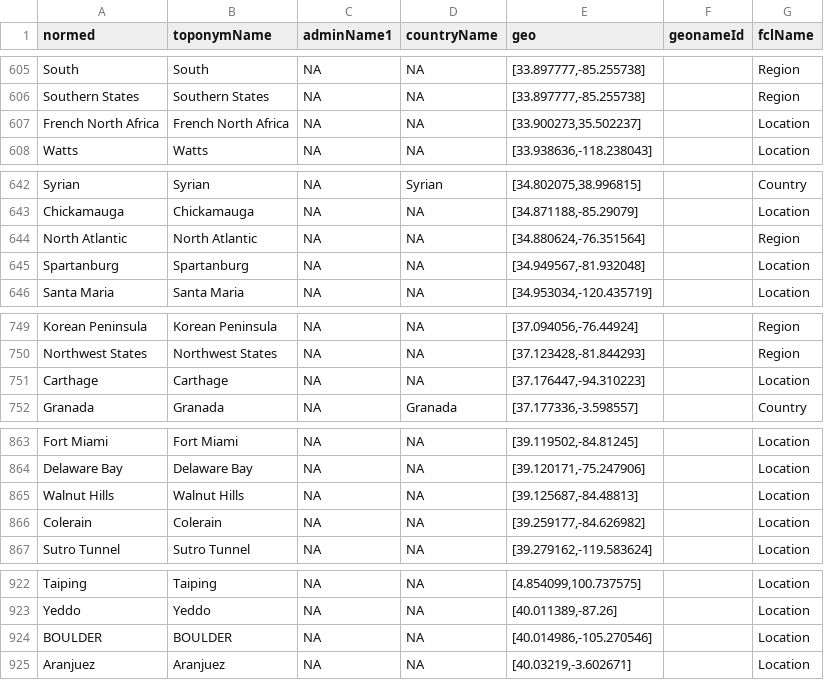
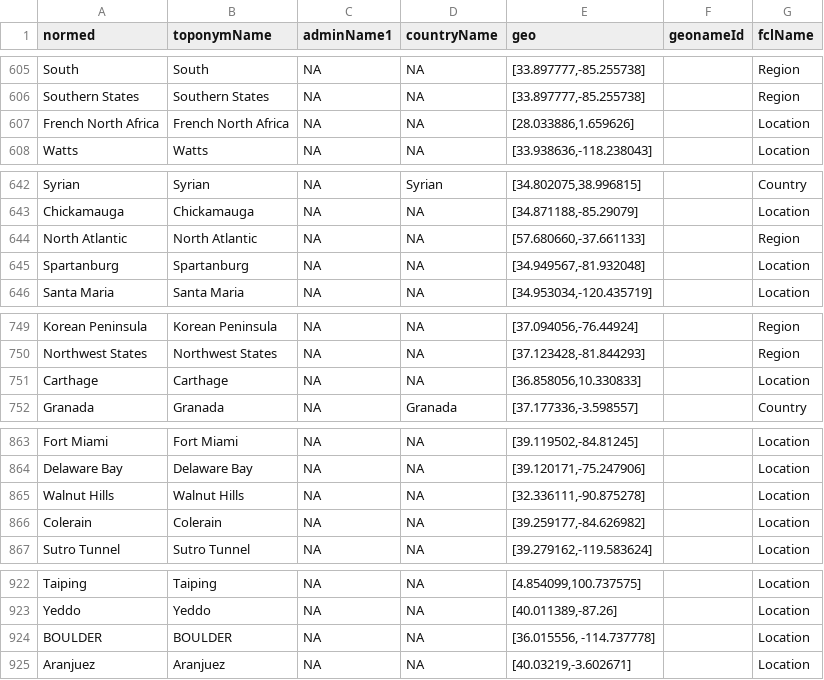
Before and after one commit to bmschmidt/bookworm-geolocator, a TSV file: cachedData.tsv, drawn as a sheet; only a part is shown, gaps mark what is left out; the diff covers the shown part only.

```diff
--- a/cachedData.tsv
+++ b/cachedData.tsv
@@ -606,3 +606,3 @@ South	South	NA	NA	[33.897777,-85.255738]		Region
 Southern States	Southern States	NA	NA	[33.897777,-85.255738]		Region
-French North Africa	French North Africa	NA	NA	[33.900273,35.502237]		Location
+French North Africa	French North Africa	NA	NA	[28.033886,1.659626]		Location
 Watts	Watts	NA	NA	[33.938636,-118.238043]		Location
@@ -643,3 +643,3 @@ Syrian	Syrian	NA	Syrian	[34.802075,38.996815]		Country
 Chickamauga	Chickamauga	NA	NA	[34.871188,-85.29079]		Location
-North Atlantic	North Atlantic	NA	NA	[34.880624,-76.351564]		Region
+North Atlantic	North Atlantic	NA	NA	[57.680660,-37.661133]		Region
 Spartanburg	Spartanburg	NA	NA	[34.949567,-81.932048]		Location
@@ -750,3 +750,3 @@ Korean Peninsula	Korean Peninsula	NA	NA	[37.094056,-76.44924]		Region
 Northwest States	Northwest States	NA	NA	[37.123428,-81.844293]		Region
-Carthage	Carthage	NA	NA	[37.176447,-94.310223]		Location
+Carthage	Carthage	NA	NA	[36.858056,10.330833]		Location
 Granada	Granada	NA	Granada	[37.177336,-3.598557]		Country
@@ -864,3 +864,3 @@ Fort Miami	Fort Miami	NA	NA	[39.119502,-84.81245]		Location
 Delaware Bay	Delaware Bay	NA	NA	[39.120171,-75.247906]		Location
-Walnut Hills	Walnut Hills	NA	NA	[39.125687,-84.48813]		Location
+Walnut Hills	Walnut Hills	NA	NA	[32.336111,-90.875278]		Location
 Colerain	Colerain	NA	NA	[39.259177,-84.626982]		Location
@@ -923,3 +923,3 @@ Taiping	Taiping	NA	NA	[4.854099,100.737575]		Location
 Yeddo	Yeddo	NA	NA	[40.011389,-87.26]		Location
-BOULDER	BOULDER	NA	NA	[40.014986,-105.270546]		Location
+BOULDER	BOULDER	NA	NA	[36.015556, -114.737778]		Location
 Aranjuez	Aranjuez	NA	NA	[40.03219,-3.602671]		Location
```
Also changed, not shown: 21 edited cells elsewhere in this file.
